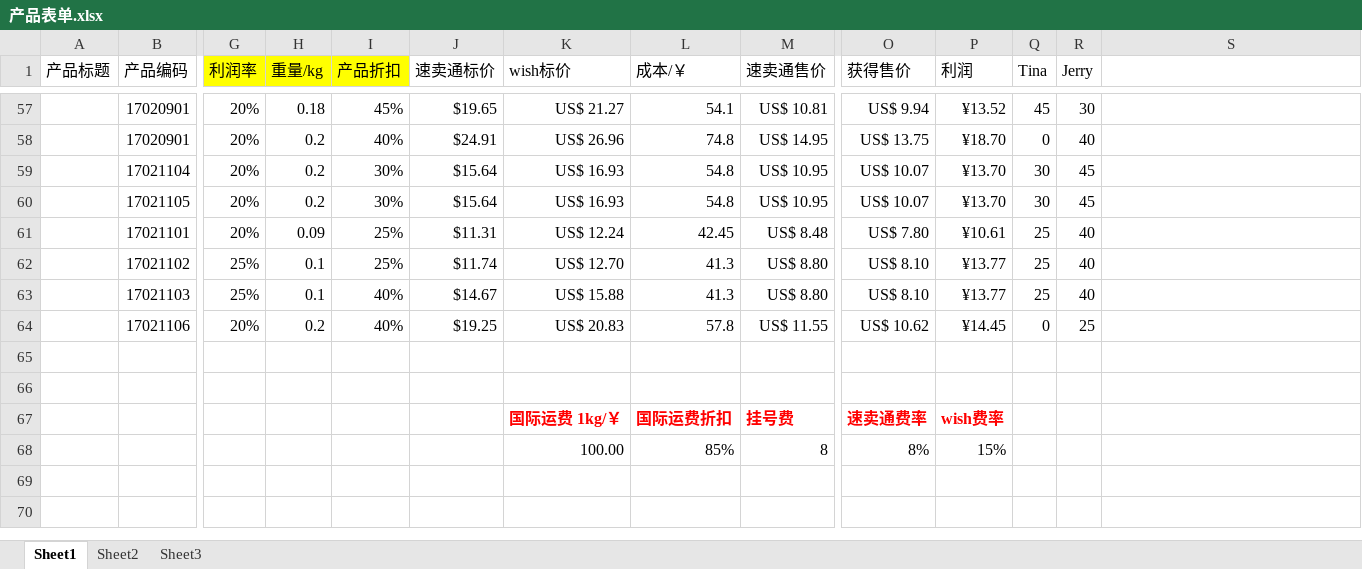
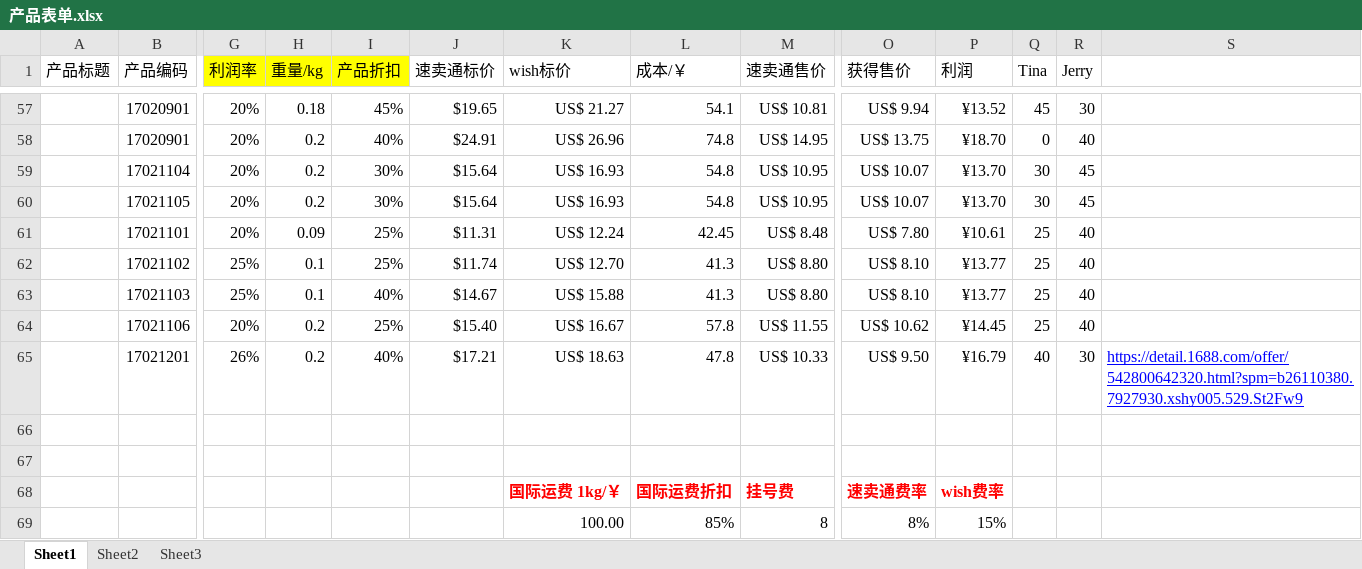
Before and after one commit to hhp220/aliexpress, an Excel workbook: 产品表单.xlsx, sheet Sheet1, drawn as a sheet; only a part is shown, gaps mark what is left out; values as stored, in another font and other column widths than the file's, no borders; charts and pictures not drawn; rows hold the shown columns only; the diff names each change by its address in the sheet, - before the commit and + after, or states it on an @@ line.

Commit message:
17021201 by hjx 滑雪裤上传

```diff
--- a/产品表单.xlsx (sheet Sheet1)
+++ b/产品表单.xlsx (sheet Sheet1)
-I64 (产品折扣): 40%
+I64 (产品折扣): 25%
-J64 (速卖通标价): $19.25
+J64 (速卖通标价): $15.40
-K64 (wish标价): US$ 20.83
+K64 (wish标价): US$ 16.67
-Q64 (Tina): 0
+Q64 (Tina): 25
-R64 (Jerry): 25
+R64 (Jerry): 40
+row 65:  | 17021201 | 26% | 0.2 | 40% | $17.21 | US$ 18.63 | 47.8 | US$ 10.33 | US$ 9.50 | ¥16.79 | 40 | 30 | https://detail.1688.com/offer/542800642320.html?spm=b26110380.7927930.xshy005.529.St2Fw9
```
Also changed, not shown: formulas that keep their value, charts or pictures.
